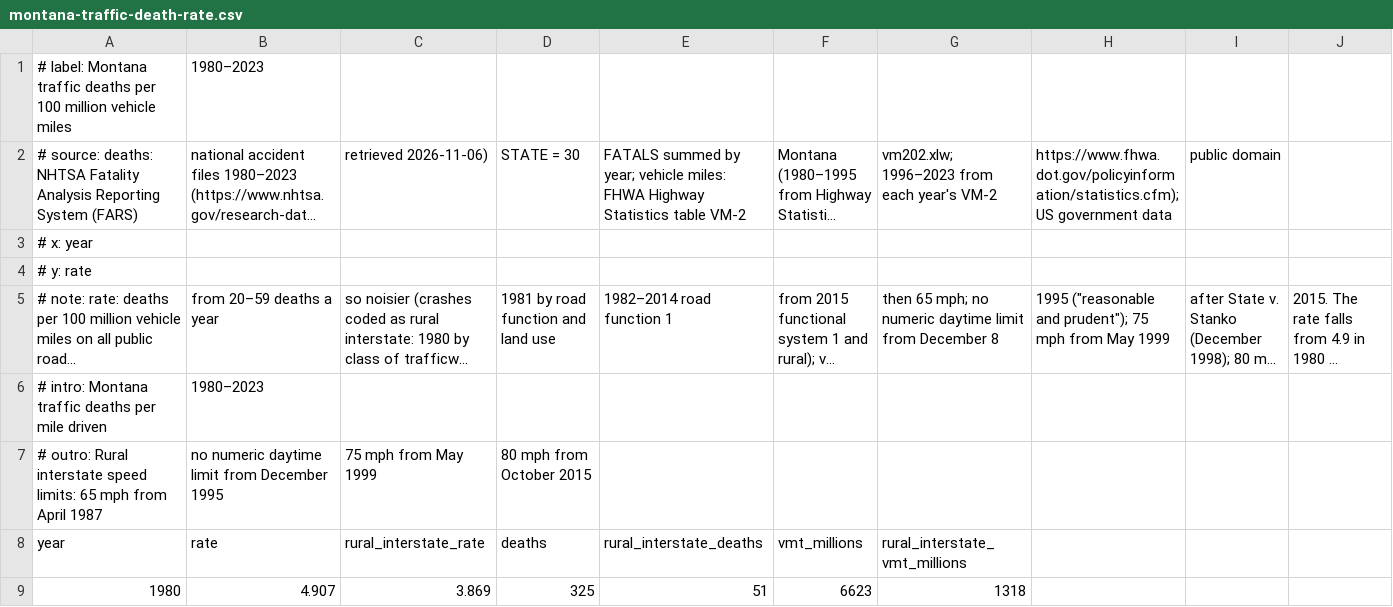
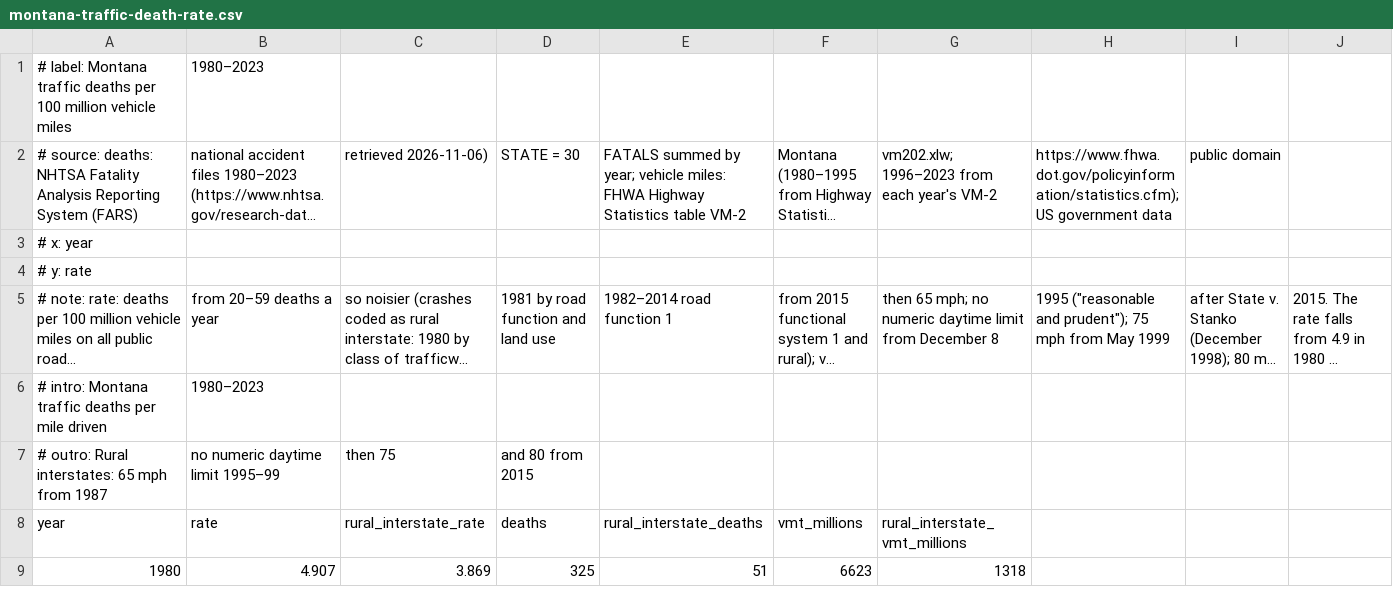
Before and after one commit to xangregg/lafspline, a CSV file: data/montana-traffic-death-rate.csv, drawn as a sheet; only a part is shown; long unchanged cells end in …; removed rows and columns are numbered as before the commit, all else as after; rows hold the shown columns only; the diff names each change by its address in the sheet, - before the commit and + after, or states it on an @@ line.

```diff
--- a/data/montana-traffic-death-rate.csv
+++ b/data/montana-traffic-death-rate.csv
-row 7: # outro: Rural interstate speed limits: 65 mph from April 1987 | no numeric daytime limit from December 1995 | 75 mph from May 1999 | 80 mph from October 2015
+row 7: # outro: Rural interstates: 65 mph from 1987 | no numeric daytime limit 1995–99 | then 75 | and 80 from 2015
```
Also changed, not shown: data/bike-sharing-temperature.csv, data/montana-traffic-deaths-monthly.csv, 9 other files.
